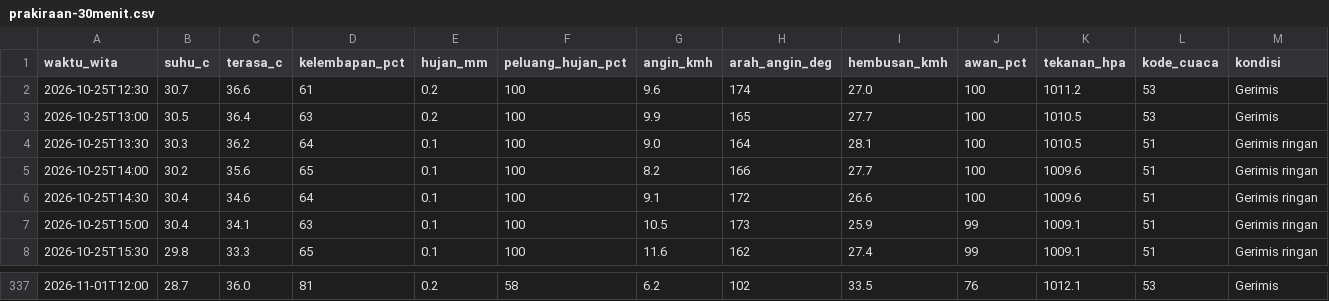
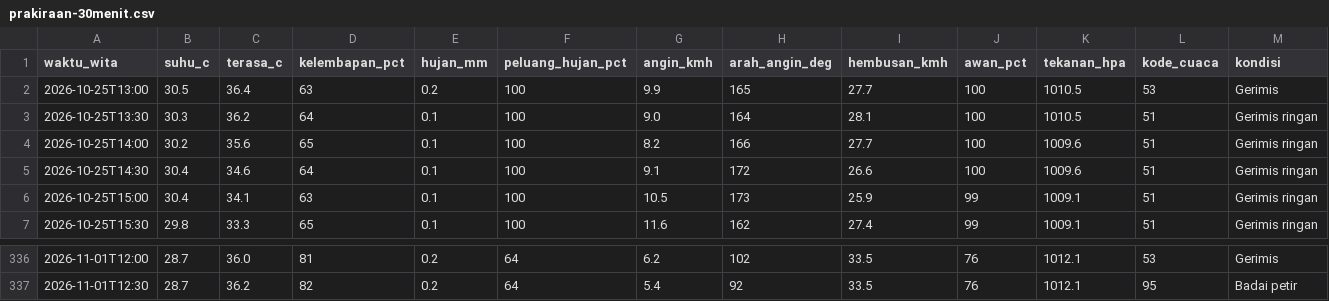
Before and after one commit to ariblackheart-cyber/cuaca-mataram, a CSV file: data/prakiraan-30menit.csv, drawn as a sheet; only a part is shown, gaps mark what is left out; the diff covers the shown part only.

```diff
--- a/data/prakiraan-30menit.csv
+++ b/data/prakiraan-30menit.csv
@@ -1,3 +1,2 @@
 waktu_wita,suhu_c,terasa_c,kelembapan_pct,hujan_mm,peluang_hujan_pct,angin_kmh,arah_angin_deg,hembusan_kmh,awan_pct,tekanan_hpa,kode_cuaca,kondisi
-2026-10-25T12:30,30.7,36.6,61,0.2,100,9.6,174,27.0,100,1011.2,53,Gerimis
 2026-10-25T13:00,30.5,36.4,63,0.2,100,9.9,165,27.7,100,1010.5,53,Gerimis
@@ -337 +336,2 @@ waktu_wita,suhu_c,terasa_c,kelembapan_pct,hujan_mm,peluang_hujan_pct,angin_kmh,a
-2026-11-01T12:00,28.7,36.0,81,0.2,58,6.2,102,33.5,76,1012.1,53,Gerimis
+2026-11-01T12:00,28.7,36.0,81,0.2,64,6.2,102,33.5,76,1012.1,53,Gerimis
+2026-11-01T12:30,28.7,36.2,82,0.2,64,5.4,92,33.5,76,1012.1,95,Badai petir
```
Also changed, not shown: 50 edited cells elsewhere in this file, 2 other files.
